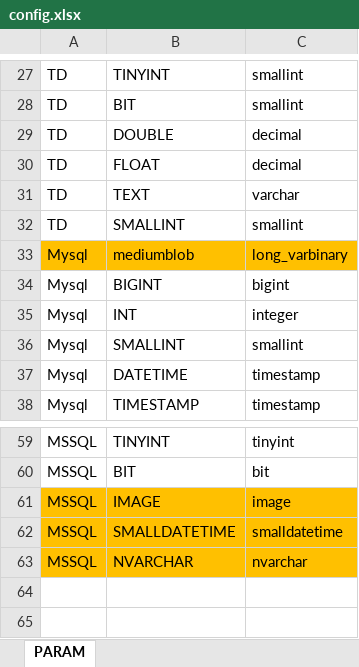
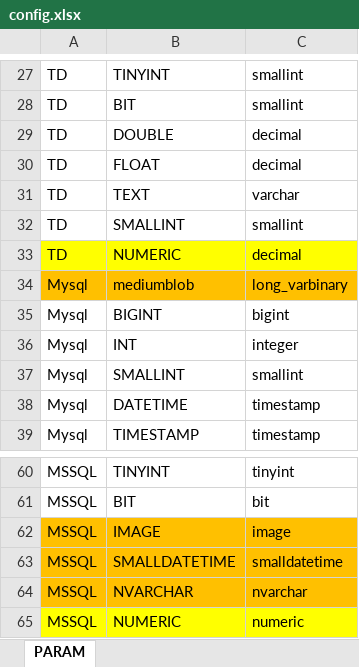
Before and after one commit to JunJunko/InfaBatch, an Excel workbook: xls/config/config.xlsx, sheet PARAM, drawn as a sheet; only a part is shown, gaps mark what is left out; values as stored, in another font and other column widths than the file's, no borders; the diff names each change by its address in the sheet, - before the commit and + after, or states it on an @@ line.

```diff
--- a/xls/config/config.xlsx (sheet PARAM)
+++ b/xls/config/config.xlsx (sheet PARAM)
+row 33: TD | NUMERIC | decimal
+row 65: MSSQL | NUMERIC | numeric
```
Also changed, not shown: 9 other files.
